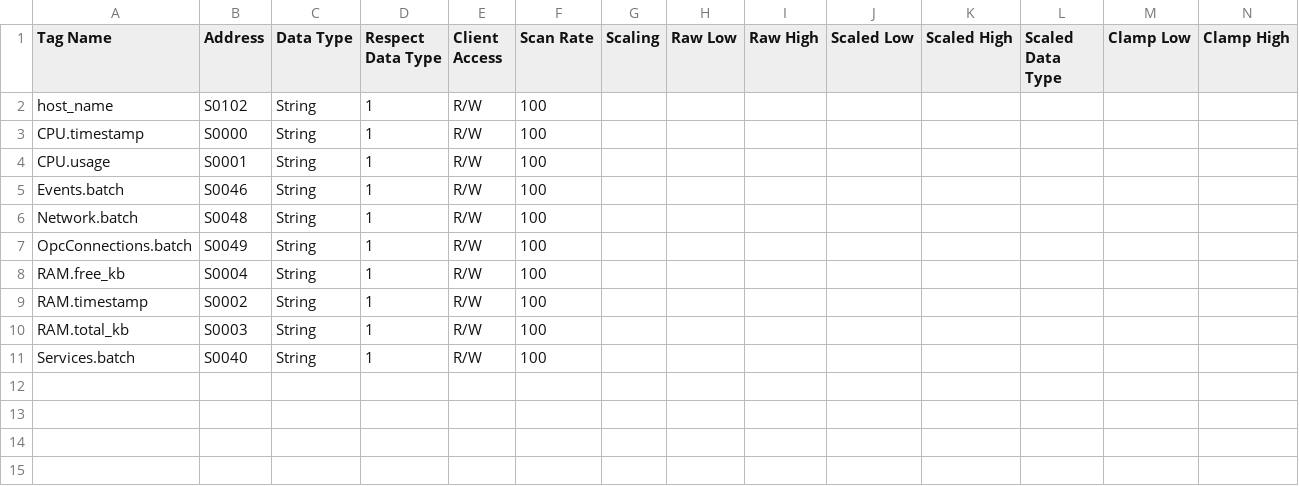
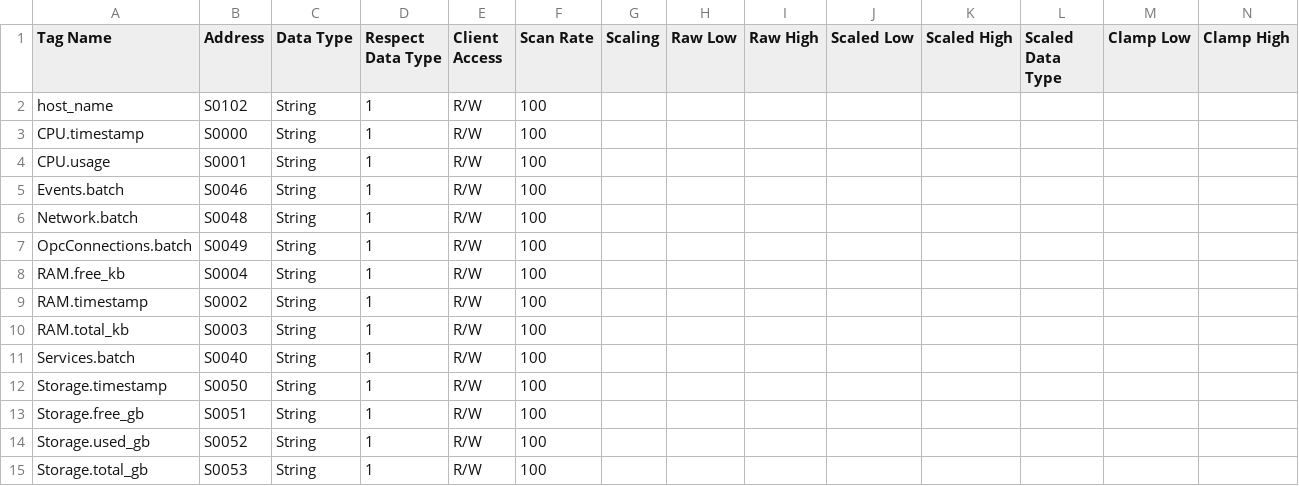
Before and after one commit to jpgtzg/KepServerLogger, a CSV file: docs/UA-Node-Tag-Layout.csv, drawn as a sheet; only a part is shown; rows hold the shown columns only; the diff names each change by its address in the sheet, - before the commit and + after, or states it on an @@ line.

Commit message:
docs: document the storage metric across configs and README
Add the storage metric to the example extractor/ingestor settings.json
files and the KepServer UA node layout CSV, and document the
IDL.Metrics.Storage node pattern and storage_usage table in the
README, which were missing from the original storage-metric commits.

```diff
--- a/docs/UA-Node-Tag-Layout.csv
+++ b/docs/UA-Node-Tag-Layout.csv
+row 12: Storage.timestamp | S0050 | String | 1 | R/W | 100
+row 13: Storage.free_gb | S0051 | String | 1 | R/W | 100
+row 14: Storage.used_gb | S0052 | String | 1 | R/W | 100
+row 15: Storage.total_gb | S0053 | String | 1 | R/W | 100
```
Also changed, not shown: 3 other files.
